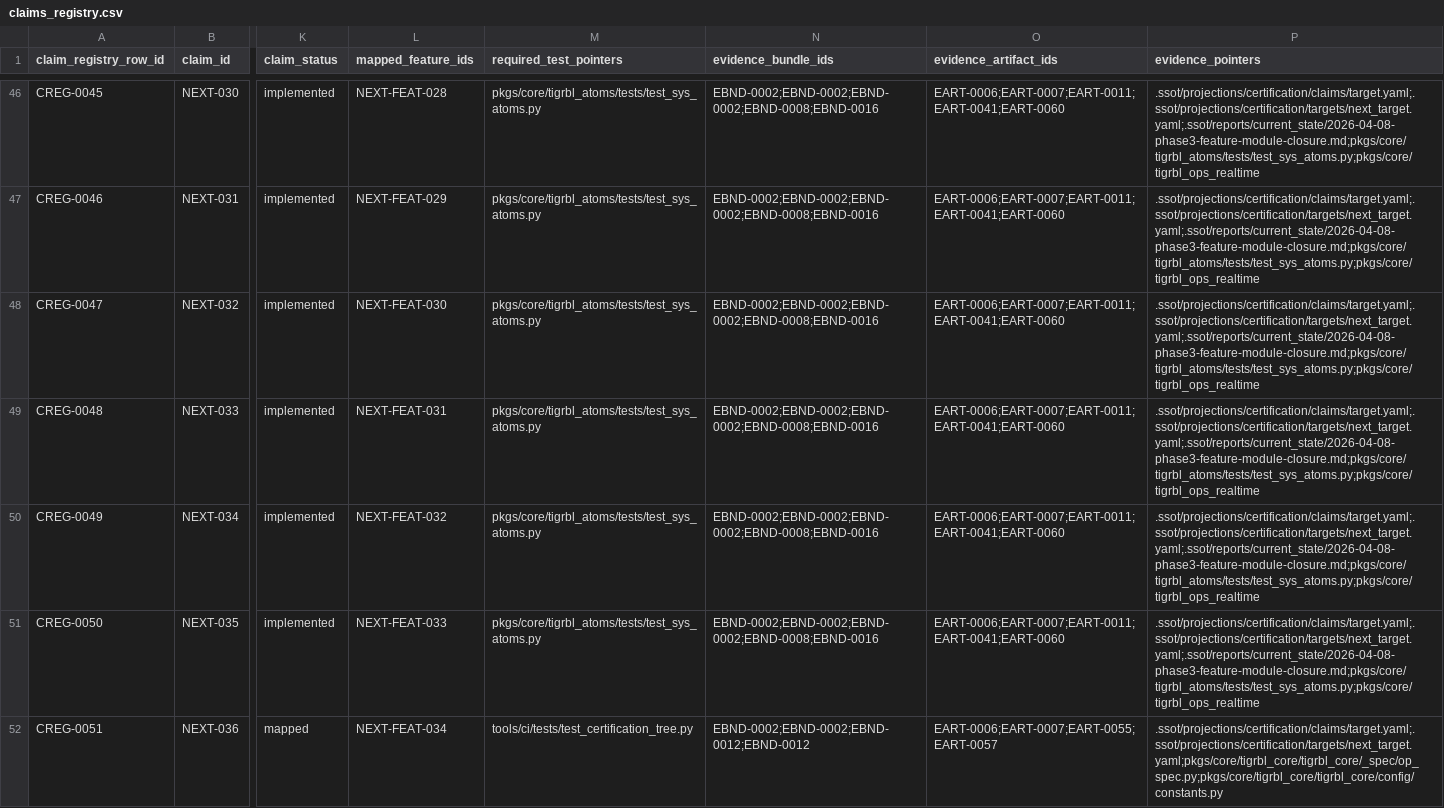
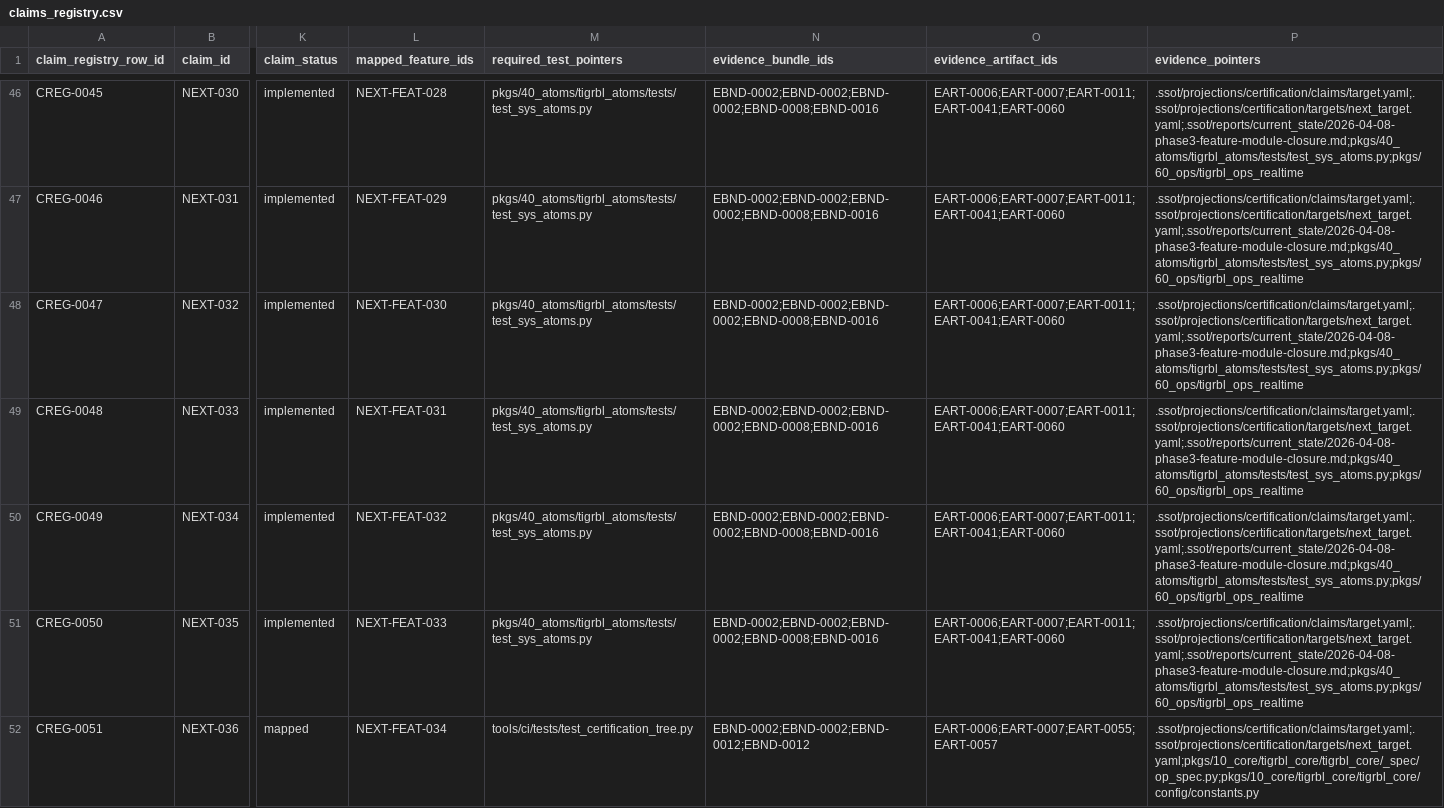
Before and after one commit to tigrbl/tigrbl, a CSV file: .ssot/projections/certification/registries/claims_registry.csv, drawn as a sheet; only a part is shown, gaps mark what is left out; the diff covers the shown part only; the diff names each change by its address in the sheet, - before the commit and + after, or states it on an @@ line.

```diff
--- a/.ssot/projections/certification/registries/claims_registry.csv
+++ b/.ssot/projections/certification/registries/claims_registry.csv
-M46:M51 (required_test_pointers): pkgs/core/tigrbl_atoms/tests/test_sys_atoms.py
+M46:M51 (required_test_pointers): pkgs/40_atoms/tigrbl_atoms/tests/test_sys_atoms.py
-P46:P51 (evidence_pointers): .ssot/projections/certification/claims/target.yaml;.ssot/projections/certification/targets/next_target.yaml;.ssot/reports/current_state/2026-04-08-phase3-feature-module-closure.md;pkgs/core/tigrbl_atoms/tests/test_sys_atoms.py;pkgs/core/tigrbl_ops_realtime
+P46:P51 (evidence_pointers): .ssot/projections/certification/claims/target.yaml;.ssot/projections/certification/targets/next_target.yaml;.ssot/reports/current_state/2026-04-08-phase3-feature-module-closure.md;pkgs/40_atoms/tigrbl_atoms/tests/test_sys_atoms.py;pkgs/60_ops/tigrbl_ops_realtime
-P52 (evidence_pointers): .ssot/projections/certification/claims/target.yaml;.ssot/projections/certification/targets/next_target.yaml;pkgs/core/tigrbl_core/tigrbl_core/_spec/op_spec.py;pkgs/core/tigrbl_core/tigrbl_core/config/constants.py
+P52 (evidence_pointers): .ssot/projections/certification/claims/target.yaml;.ssot/projections/certification/targets/next_target.yaml;pkgs/10_core/tigrbl_core/tigrbl_core/_spec/op_spec.py;pkgs/10_core/tigrbl_core/tigrbl_core/config/constants.py
```
Also changed, not shown: 74 edited cells elsewhere in this file, .ssot/projections/certification/registries/feature_registry.csv, .ssot/projections/certification/registries/naming_conventions.csv, 22 other files.
